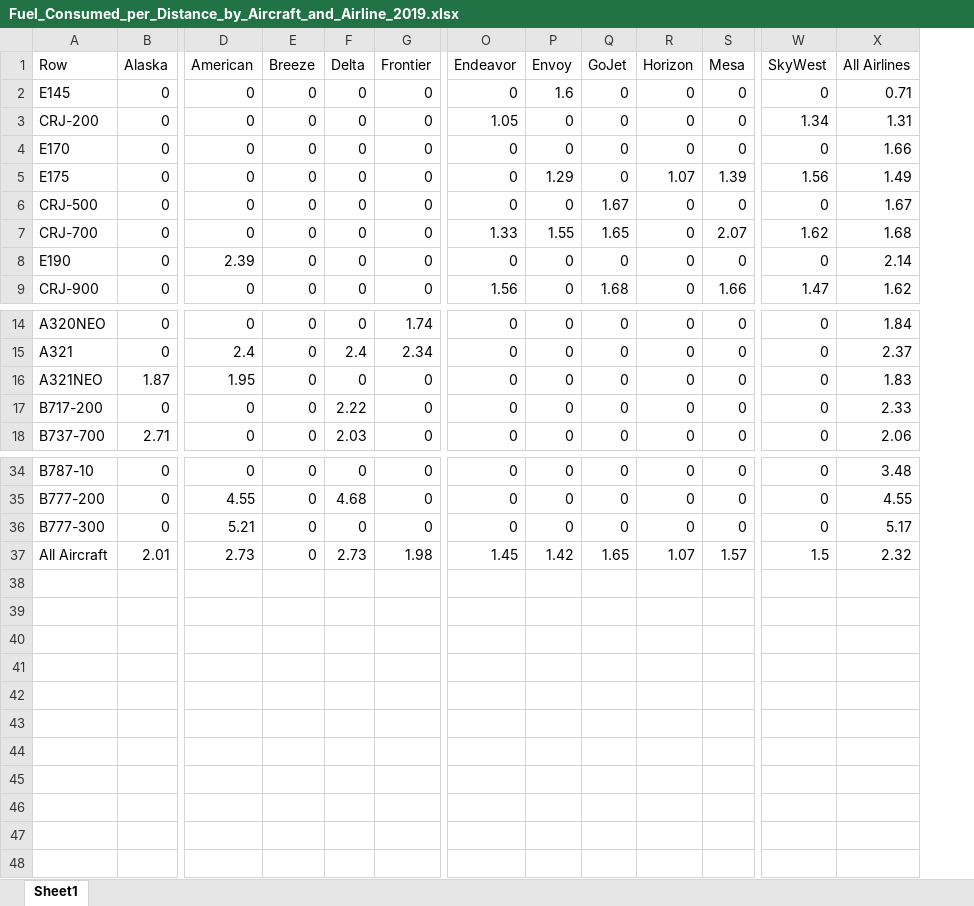
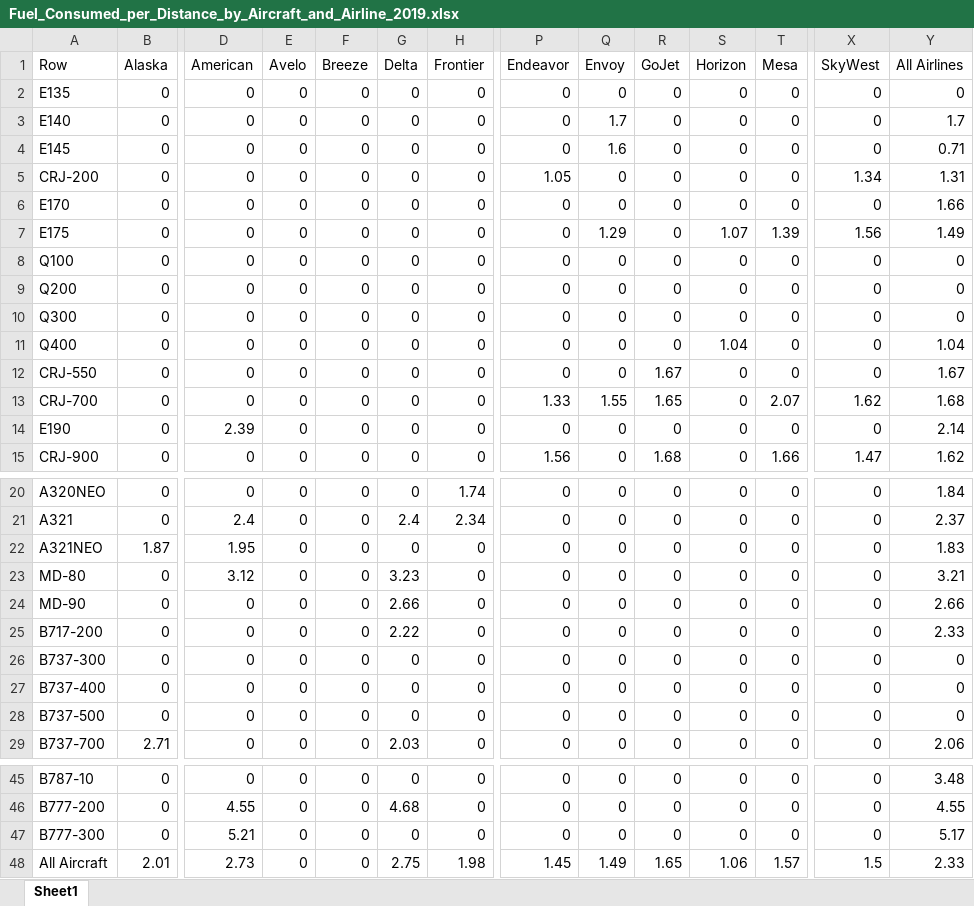
Before and after one commit to andyeske/Airline-Data-Analysis-Tools, an Excel workbook: Output Data Tables/APAT Outputs/Fuel Consumption Tables/2019/Fuel_Consumed_per_Distance_by_Aircraft_and_Airline_2019.xlsx, sheet Sheet1, drawn as a sheet; only a part is shown, gaps mark what is left out; values as stored, in another font and other column widths than the file's, no borders; addresses are those after the commit; rows hold the shown columns only; the diff names each change by its address in the sheet, - before the commit and + after, or states it on an @@ line.

```diff
--- a/Output Data Tables/APAT Outputs/Fuel Consumption Tables/2019/Fuel_Consumed_per_Distance_by_Aircraft_and_Airline_2019.xlsx (sheet Sheet1)
+++ b/Output Data Tables/APAT Outputs/Fuel Consumption Tables/2019/Fuel_Consumed_per_Distance_by_Aircraft_and_Airline_2019.xlsx (sheet Sheet1)
+column E (Avelo), rows 4-7: all 0; rows 12-15: all 0; rows 20-22: all 0; row 25: 0; row 29: 0; rows 45-48: all 0
+row 2: E135 | 0 | 0 | 0 | 0 | 0 | 0 | 0 | 0 | 0 | 0 | 0 | 0 | 0
+row 3: E140 | 0 | 0 | 0 | 0 | 0 | 0 | 0 | 1.7 | 0 | 0 | 0 | 0 | 1.7
+row 8: Q100 | 0 | 0 | 0 | 0 | 0 | 0 | 0 | 0 | 0 | 0 | 0 | 0 | 0
+row 9: Q200 | 0 | 0 | 0 | 0 | 0 | 0 | 0 | 0 | 0 | 0 | 0 | 0 | 0
+row 10: Q300 | 0 | 0 | 0 | 0 | 0 | 0 | 0 | 0 | 0 | 0 | 0 | 0 | 0
+row 11: Q400 | 0 | 0 | 0 | 0 | 0 | 0 | 0 | 0 | 0 | 1.04 | 0 | 0 | 1.04
-A12 (Row): CRJ-500
+A12 (Row): CRJ-550
+row 23: MD-80 | 0 | 3.12 | 0 | 0 | 3.23 | 0 | 0 | 0 | 0 | 0 | 0 | 0 | 3.21
+row 24: MD-90 | 0 | 0 | 0 | 0 | 2.66 | 0 | 0 | 0 | 0 | 0 | 0 | 0 | 2.66
+row 26: B737-300 | 0 | 0 | 0 | 0 | 0 | 0 | 0 | 0 | 0 | 0 | 0 | 0 | 0
+row 27: B737-400 | 0 | 0 | 0 | 0 | 0 | 0 | 0 | 0 | 0 | 0 | 0 | 0 | 0
+row 28: B737-500 | 0 | 0 | 0 | 0 | 0 | 0 | 0 | 0 | 0 | 0 | 0 | 0 | 0
-G48 (Delta): 2.73
+G48 (Delta): 2.75
-Q48 (Envoy): 1.42
+Q48 (Envoy): 1.49
-S48 (Horizon): 1.07
+S48 (Horizon): 1.06
-Y48 (All Airlines): 2.32
+Y48 (All Airlines): 2.33
```
Also changed, not shown: Output Data Tables/APAT Outputs/Fuel Consumption Tables/2019/Fuel_Consumed_per_ASMs_by_Aircraft_and_Airline_2019.xlsx.
